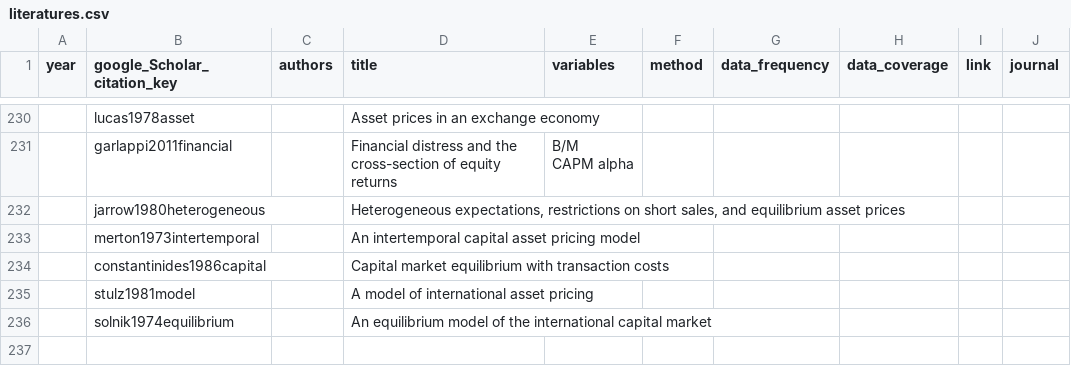
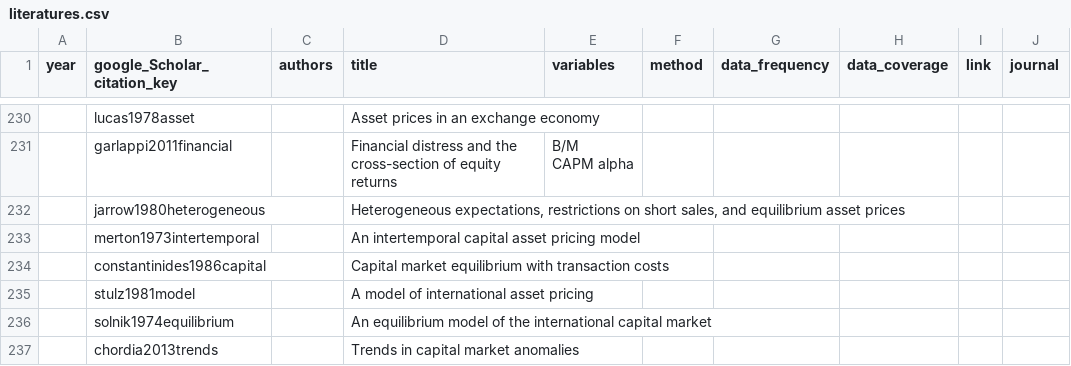
Before and after one commit to krishpn/financialanomalies, a CSV file: literatures.csv, drawn as a sheet; only a part is shown, gaps mark what is left out.

```diff
--- a/literatures.csv
+++ b/literatures.csv
@@ -1190 +1190,2 @@ CAPM alpha",,,,,
 ,solnik1974equilibrium,,An equilibrium model of the international capital market,,,,,,
+,chordia2013trends,,Trends in capital market anomalies,,,,,,
```
Also changed, not shown: 3 other files.
